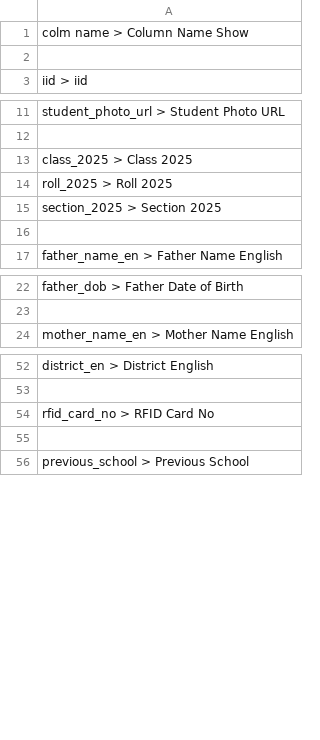
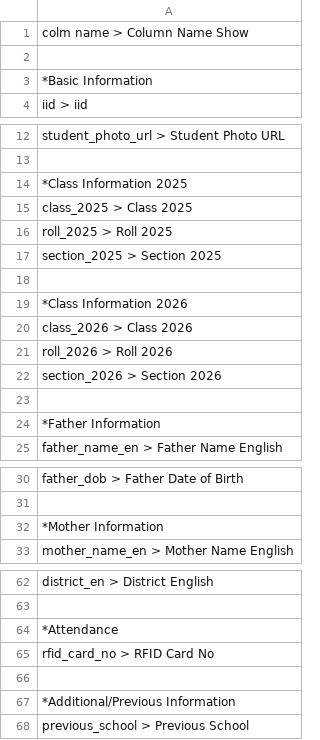
Before and after one commit to gopalsdiary/fenimodel25, a CSV file: login/dataorder.csv, drawn as a sheet; only a part is shown, gaps mark what is left out; the diff covers the shown part only.

```diff
--- a/login/dataorder.csv
+++ b/login/dataorder.csv
@@ -2,2 +2,3 @@ colm name > Column Name Show
 
+*Basic Information
 iid > iid
@@ -12,2 +13,3 @@ student_photo_url > Student Photo URL
 
+*Class Information 2025
 class_2025 > Class 2025
@@ -16,2 +18,8 @@ section_2025 > Section 2025
 
+*Class Information 2026
+class_2026 > Class 2026
+roll_2026 > Roll 2026
+section_2026 > Section 2026
+
+*Father Information
 father_name_en > Father Name English
@@ -23,2 +31,3 @@ father_dob > Father Date of Birth
 
+*Mother Information
 mother_name_en > Mother Name English
@@ -53,4 +63,6 @@ district_en > District English
 
+*Attendance
 rfid_card_no > RFID Card No
 
+*Additional/Previous Information
 previous_school > Previous School
```
Also changed, not shown: 2 added rows and 2 edited cells elsewhere in this file, 3 other files.
